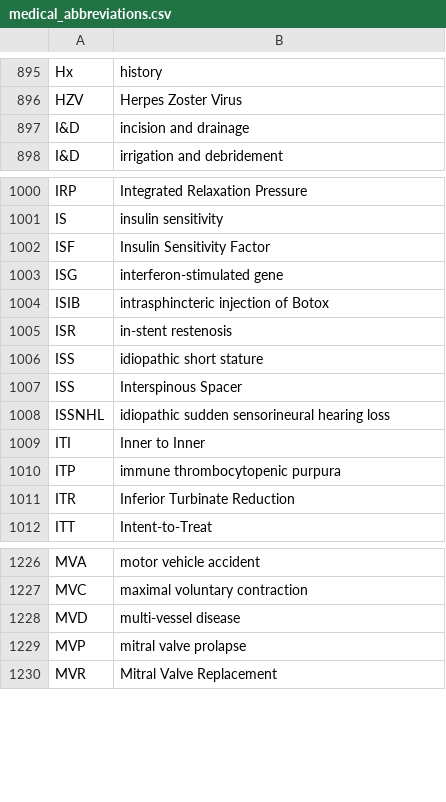
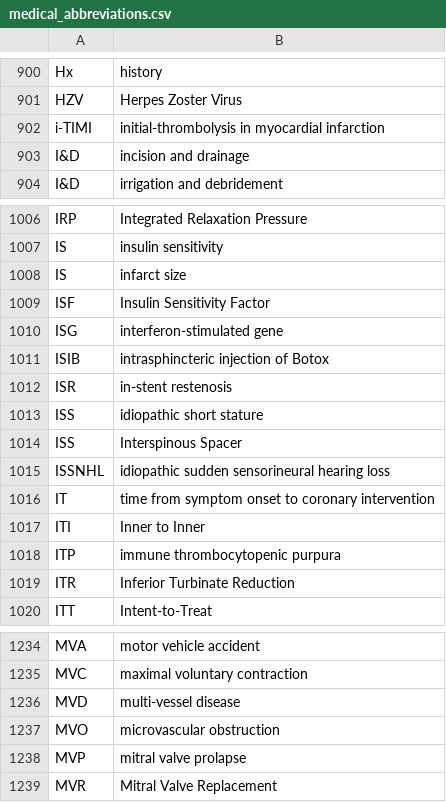
Before and after one commit to imantsm/medical_abbreviations, a CSV file: medical_abbreviations.csv, drawn as a sheet; only a part is shown, gaps mark what is left out; the diff covers the shown part only; the diff names each change by its address in the sheet, - before the commit and + after, or states it on an @@ line.

```diff
--- a/medical_abbreviations.csv
+++ b/medical_abbreviations.csv
+row 902: i-TIMI | initial-thrombolysis in myocardial infarction
+row 1008: IS | infarct size
+row 1016: IT | time from symptom onset to coronary intervention
+row 1237: MVO | microvascular obstruction
```
Also changed, not shown: 5 added rows elsewhere in this file.
